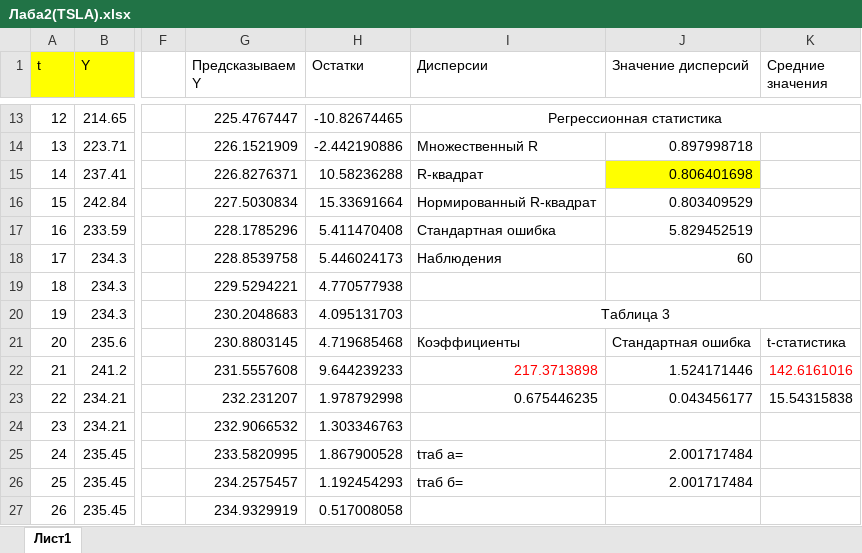
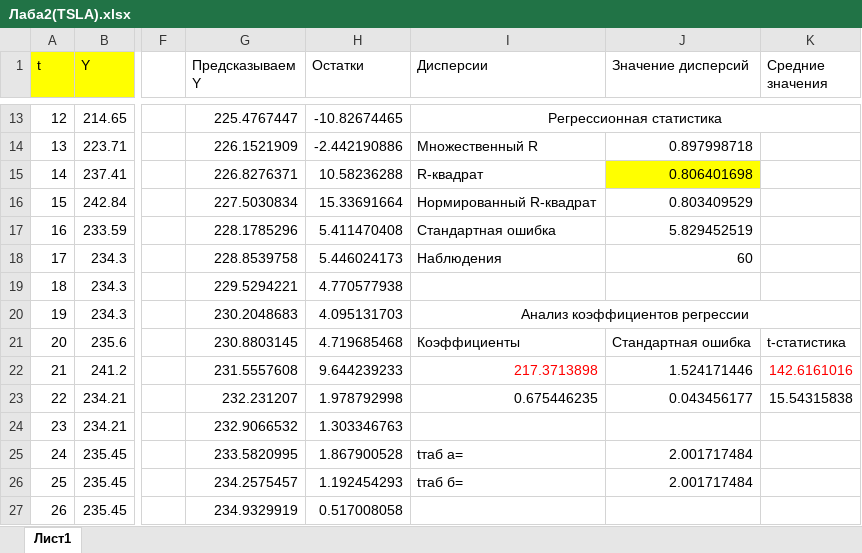
Before and after one commit to Evgenij1234/Studies, an Excel workbook: ЭКОНОМЕТРИКА/Лабы/Лаба2(TSLA).xlsx, sheet Лист1, drawn as a sheet; only a part is shown, gaps mark what is left out; values as stored, in another font and other column widths than the file's, no borders; charts and pictures not drawn; the diff names each change by its address in the sheet, - before the commit and + after, or states it on an @@ line.

```diff
--- a/ЭКОНОМЕТРИКА/Лабы/Лаба2(TSLA).xlsx (sheet Лист1)
+++ b/ЭКОНОМЕТРИКА/Лабы/Лаба2(TSLA).xlsx (sheet Лист1)
-I20 (Дисперсии): Таблица 3
+I20 (Дисперсии): Анализ коэффициентов регрессии
```
Also changed, not shown: 1 other file.
